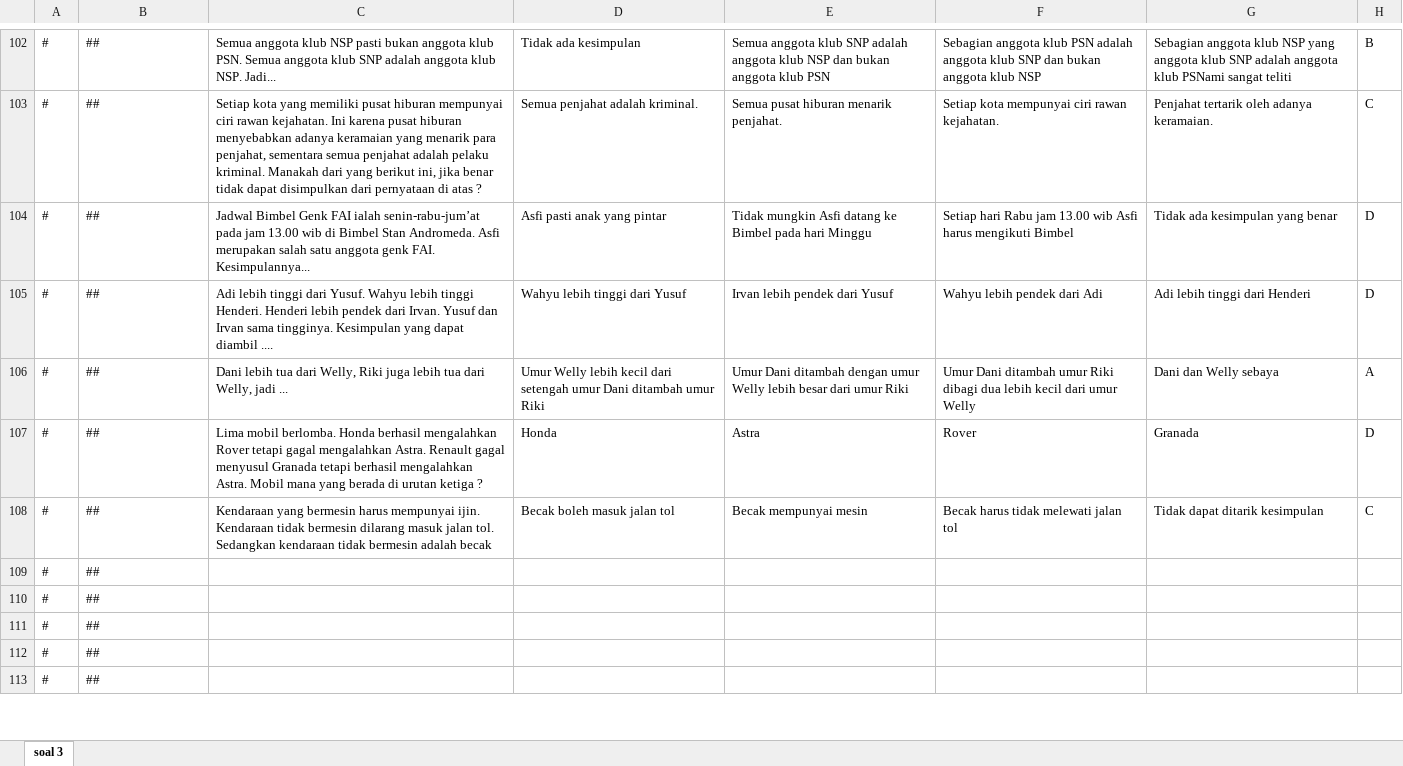
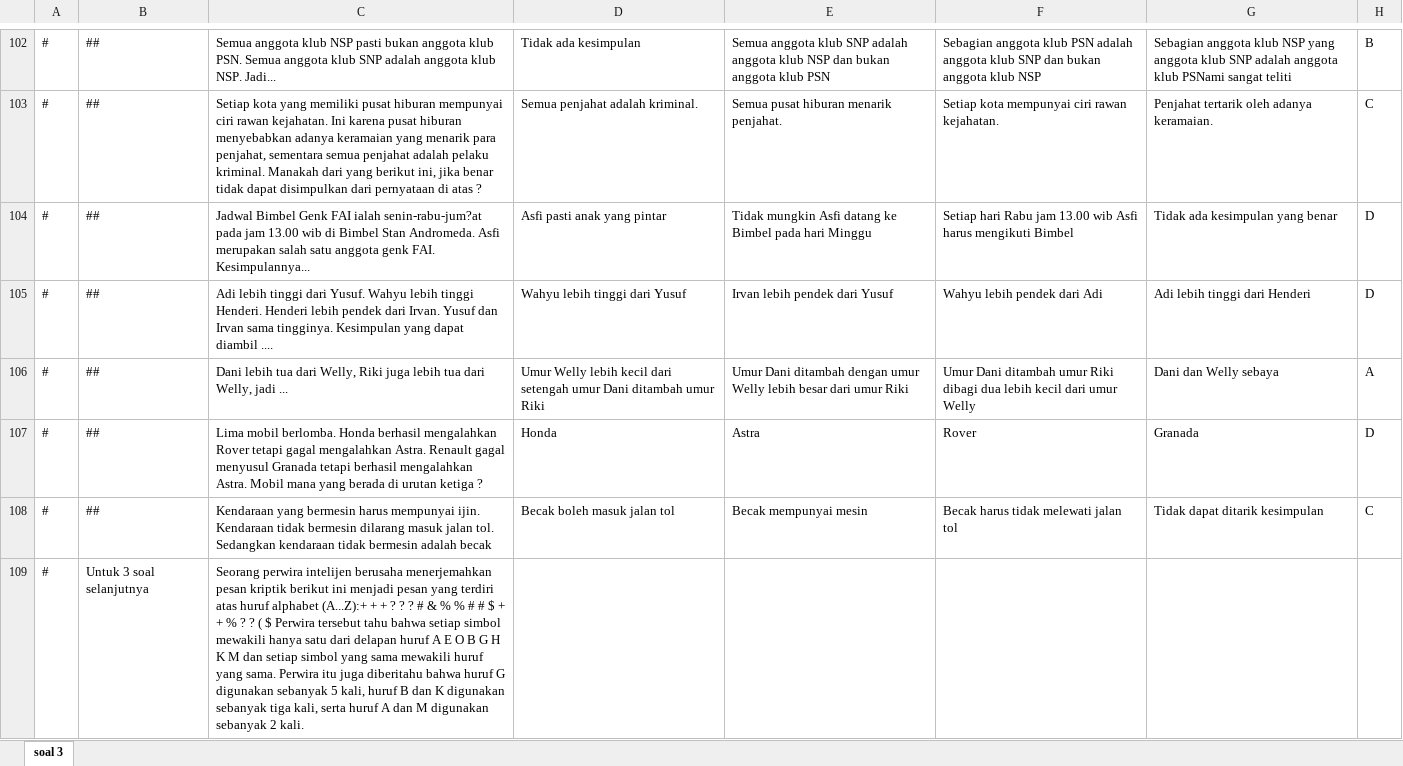
Before and after one commit to reykey/ujian, an Excel workbook: soal 3.xlsx, sheet soal 3, drawn as a sheet; only a part is shown, gaps mark what is left out; values as stored, in another font and other column widths than the file's, no borders; removed rows and columns are numbered as before the commit, all else as after; the diff covers the shown part only; the diff names each change by its address in the sheet, - before the commit and + after, or states it on an @@ line.

Commit message:
soal 3 beres

```diff
--- a/soal 3.xlsx (sheet soal 3)
+++ b/soal 3.xlsx (sheet soal 3)
-C104: …FAI ialah senin-rabu-jum’at pada jam…
+C104: …FAI ialah senin-rabu-jum?at pada jam…
-B109: ##
+B109: Untuk 3 soal selanjutnya
-C109: (empty)
+C109: Seorang perwira intelijen berusaha menerjemahkan pesan kriptik berikut ini menjadi pesan yang terdiri atas huruf alphabet (A...Z):+ + + ? ? ? # & % % # # $ + + % ? ? ( $ Perwira tersebut tahu bahwa setiap simbol mewakili hanya satu dari delapan huruf A E O B G H K M dan setiap simbol yang sama mewakili huruf yang sama. Perwira itu juga diberitahu bahwa huruf G digunakan sebanyak 5 kali, huruf B dan K digunakan sebanyak tiga kali, serta huruf A dan M digunakan sebanyak 2 kali.
-row 110: # | ##
-row 111: # | ##
-row 112: # | ##
-row 113: # | ##
```
Also changed, not shown: 72 added rows, 47 removed rows and 38 edited cells elsewhere in this sheet, 1 other file.
